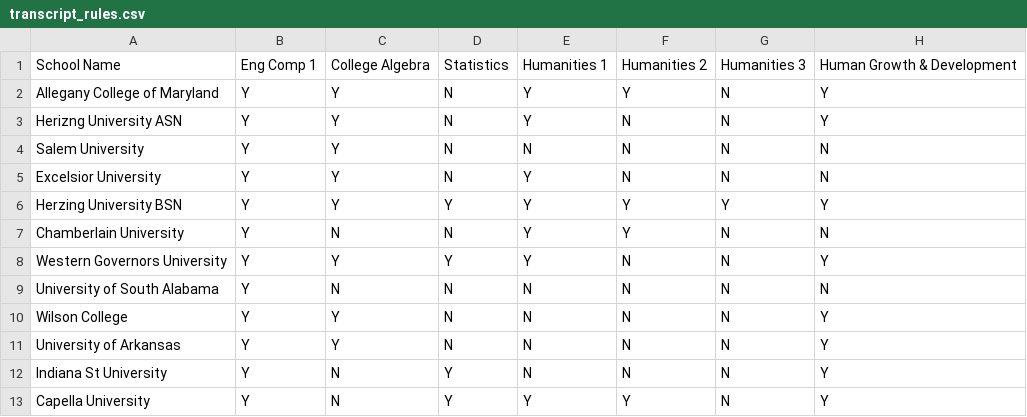
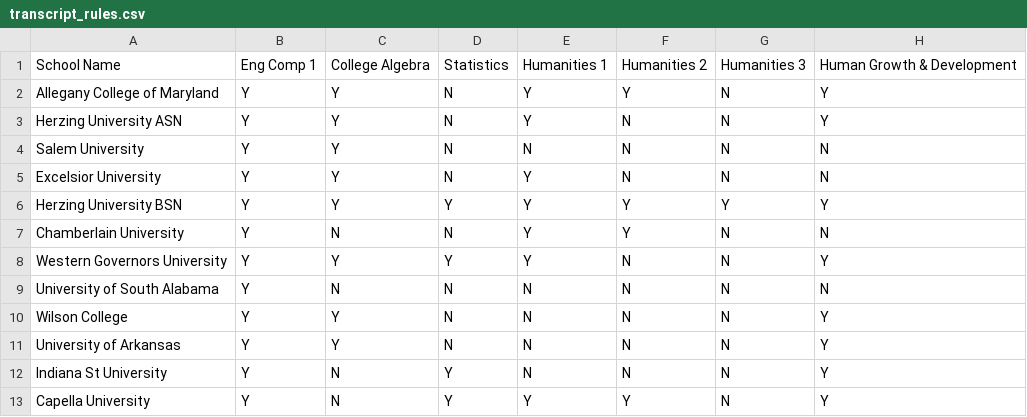
Before and after one commit to wadood-ahmed-atp/school-calculator-poc, a CSV file: transcript_rules.csv, drawn as a sheet; only a part is shown; the diff names each change by its address in the sheet, - before the commit and + after, or states it on an @@ line.

Commit message:
Update transcript_rules.csv

```diff
--- a/transcript_rules.csv
+++ b/transcript_rules.csv
-A3: Herizng University ASN
+A3: Herzing University ASN
```
